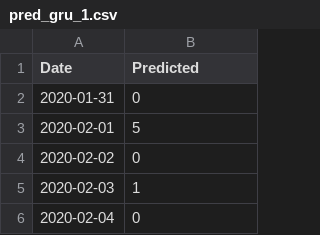
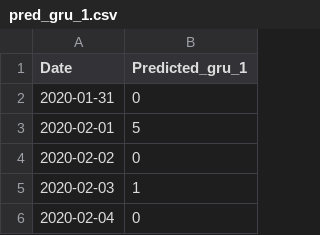
Before and after one commit to maiduydung/ML, a CSV file: Thesis/covid/neural_net/GRU_LSTM/Prediction Interval/pred_gru_1.csv, drawn as a sheet; only a part is shown.

```diff
--- a/Thesis/covid/neural_net/GRU_LSTM/Prediction Interval/pred_gru_1.csv
+++ b/Thesis/covid/neural_net/GRU_LSTM/Prediction Interval/pred_gru_1.csv
@@ -1,2 +1,2 @@
-Date,Predicted
+Date,Predicted_gru_1
 2020-01-31,0
```
Also changed, not shown: Thesis/covid/neural_net/GRU_LSTM/Prediction Interval/pred_gru_2.csv, Thesis/covid/neural_net/GRU_LSTM/Prediction Interval/pred_gru_3.csv, 8 other files.
